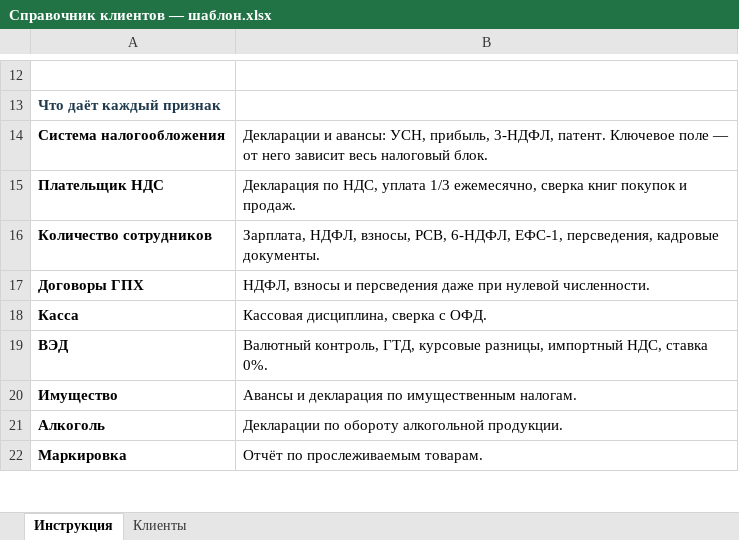
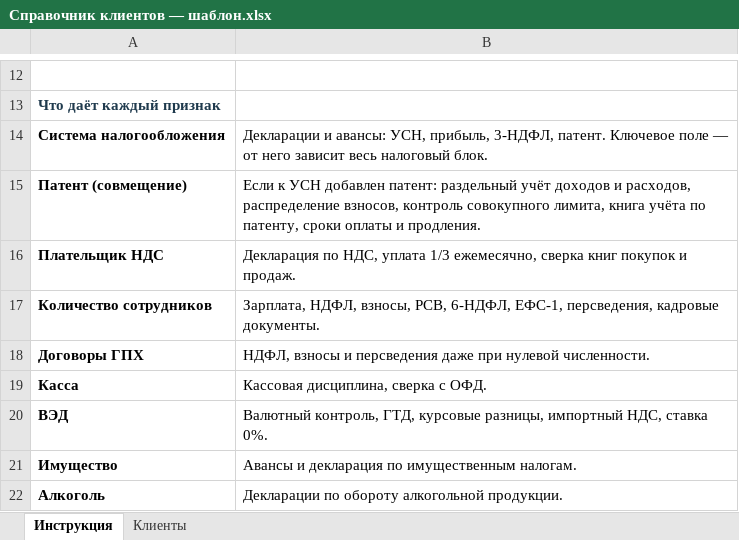
Before and after one commit to cbuglav-alt/1C, an Excel workbook: templates/Справочник клиентов — шаблон.xlsx, sheet Инструкция, drawn as a sheet; only a part is shown, gaps mark what is left out; the shorter side is filled out with more unchanged rows; values as stored, in another font and other column widths than the file's, no borders; the diff names each change by its address in the sheet, - before the commit and + after, or states it on an @@ line.

```diff
--- a/templates/Справочник клиентов — шаблон.xlsx (sheet Инструкция)
+++ b/templates/Справочник клиентов — шаблон.xlsx (sheet Инструкция)
+row 15: Патент (совмещение) | Если к УСН добавлен патент: раздельный учёт доходов и расходов, распределение взносов, контроль совокупного лимита, книга учёта по патенту, сроки оплаты и продления.
```
Also changed, not shown: sheet Клиенты, 20 other files.
